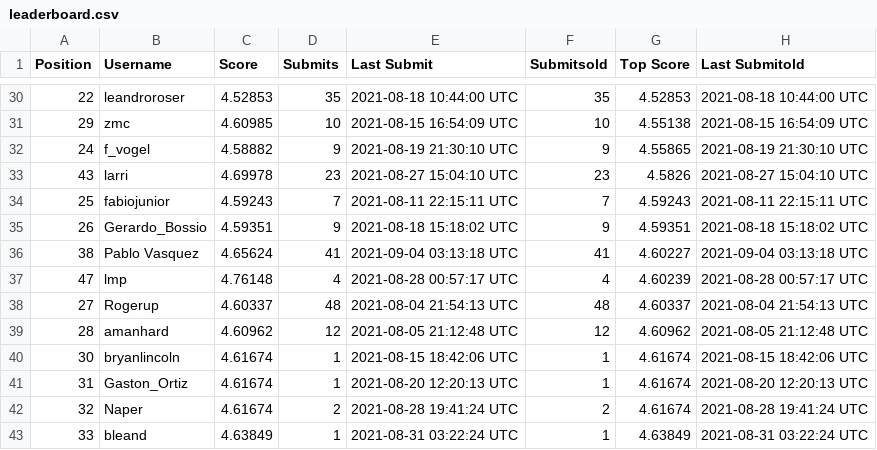
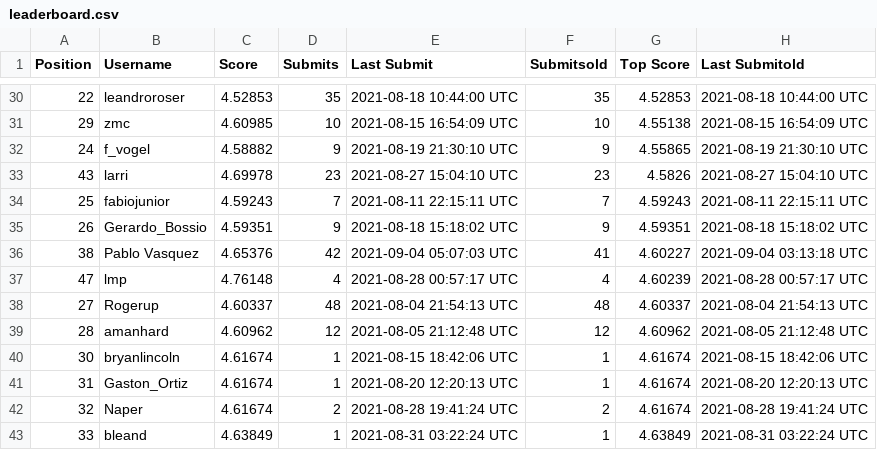
Before and after one commit to WittmannF/meli-challenge-leaderboard, a CSV file: leaderboard/leaderboard.csv, drawn as a sheet; only a part is shown, gaps mark what is left out.

```diff
--- a/leaderboard/leaderboard.csv
+++ b/leaderboard/leaderboard.csv
@@ -35,3 +35,3 @@ Position,Username,Score,Submits,Last Submit,Submitsold,Top Score,Last Submitold
 26,Gerardo_Bossio,4.59351,9,2021-08-18 15:18:02 UTC,9,4.59351,2021-08-18 15:18:02 UTC
-38,Pablo Vasquez,4.65624,41,2021-09-04 03:13:18 UTC,41,4.60227,2021-09-04 03:13:18 UTC
+38,Pablo Vasquez,4.65376,42,2021-09-04 05:07:03 UTC,41,4.60227,2021-09-04 03:13:18 UTC
 47,lmp,4.76148,4,2021-08-28 00:57:17 UTC,4,4.60239,2021-08-28 00:57:17 UTC
```
